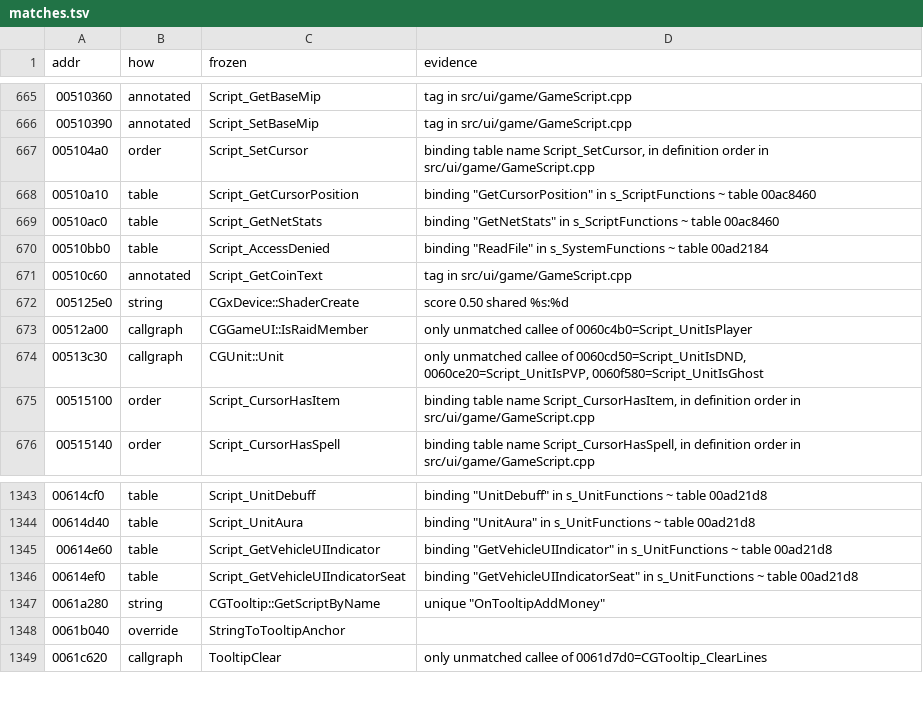
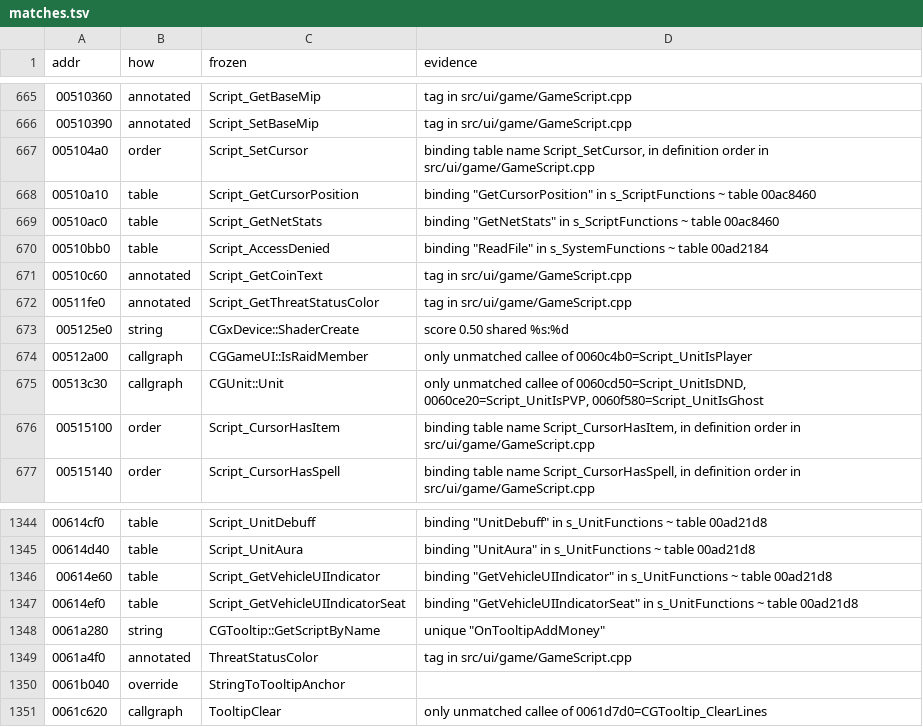
Before and after one commit to zeruth/FrozenClient, a TSV file: tools/recomp/data/matches.tsv, drawn as a sheet; only a part is shown, gaps mark what is left out; the diff names each change by its address in the sheet, - before the commit and + after, or states it on an @@ line.

```diff
--- a/tools/recomp/data/matches.tsv
+++ b/tools/recomp/data/matches.tsv
+row 672: 00511fe0 | annotated | Script_GetThreatStatusColor | tag in src/ui/game/GameScript.cpp
+row 1349: 0061a4f0 | annotated | ThreatStatusColor | tag in src/ui/game/GameScript.cpp
```
Also changed, not shown: 6 other files.
